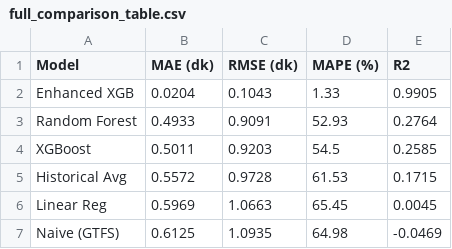
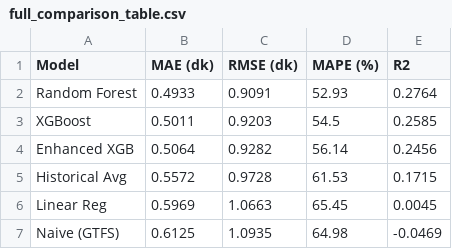
Before and after one commit to mbilalturk/graduation-project, a CSV file: results/tables/full_comparison_table.csv, drawn as a sheet; removed rows and columns are numbered as before the commit, all else as after; the diff names each change by its address in the sheet, - before the commit and + after, or states it on an @@ line.

```diff
--- a/results/tables/full_comparison_table.csv
+++ b/results/tables/full_comparison_table.csv
-row 2: Enhanced XGB | 0.0204 | 0.1043 | 1.33 | 0.9905
+row 4: Enhanced XGB | 0.5064 | 0.9282 | 56.14 | 0.2456
```
Also changed, not shown: results/tables/all_model_results.csv, results/tables/condition_analysis.csv, 12 other files.
